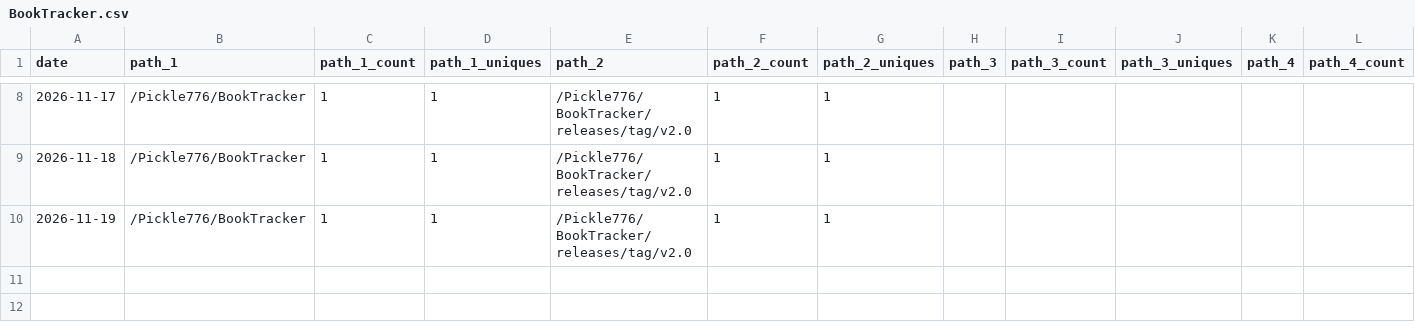
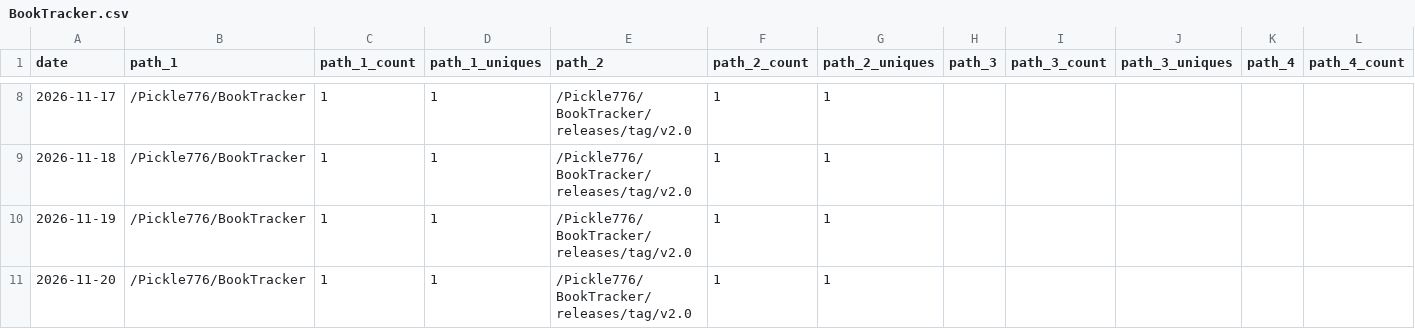
Before and after one commit to Pickle776/github-repo-traffic-stats, a CSV file: data/github_paths/BookTracker.csv, drawn as a sheet; only a part is shown, gaps mark what is left out; rows hold the shown columns only; the diff names each change by its address in the sheet, - before the commit and + after, or states it on an @@ line.

```diff
--- a/data/github_paths/BookTracker.csv
+++ b/data/github_paths/BookTracker.csv
+row 11: 2026-11-20 | /Pickle776/BookTracker | 1 | 1 | /Pickle776/BookTracker/releases/tag/v2.0 | 1 | 1
```
Also changed, not shown: data/github_paths/JWall.csv, data/github_paths/Live-Earth.csv, 22 other files.
